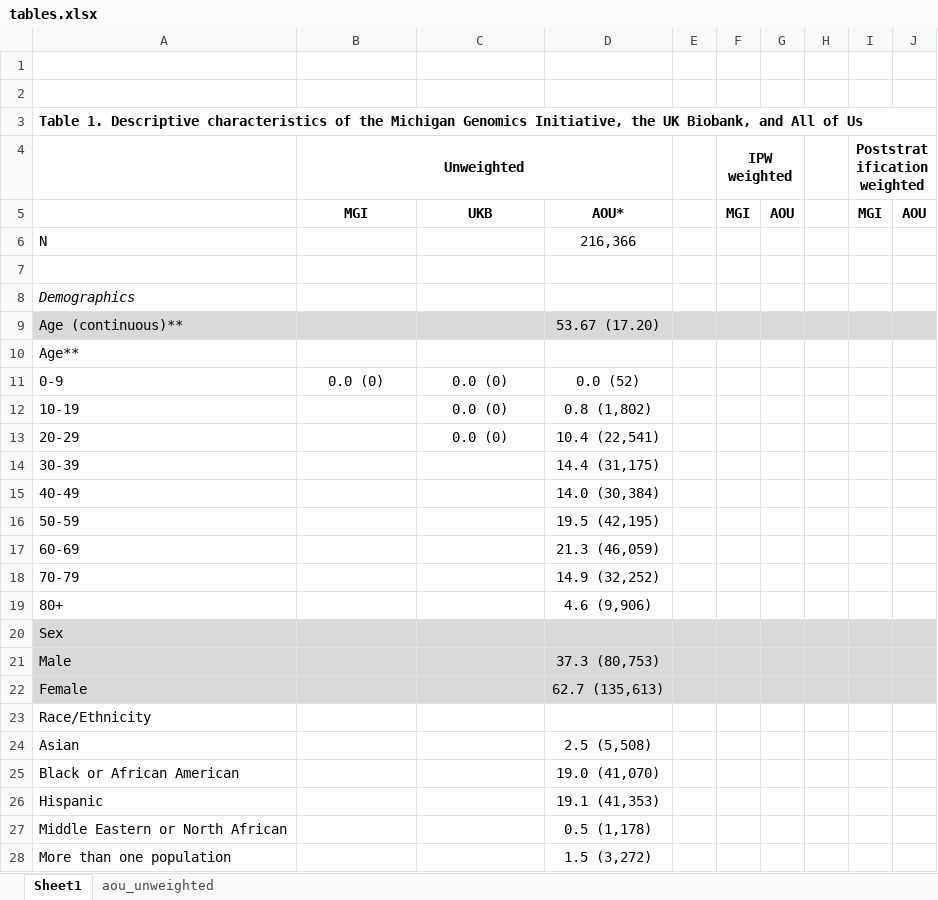
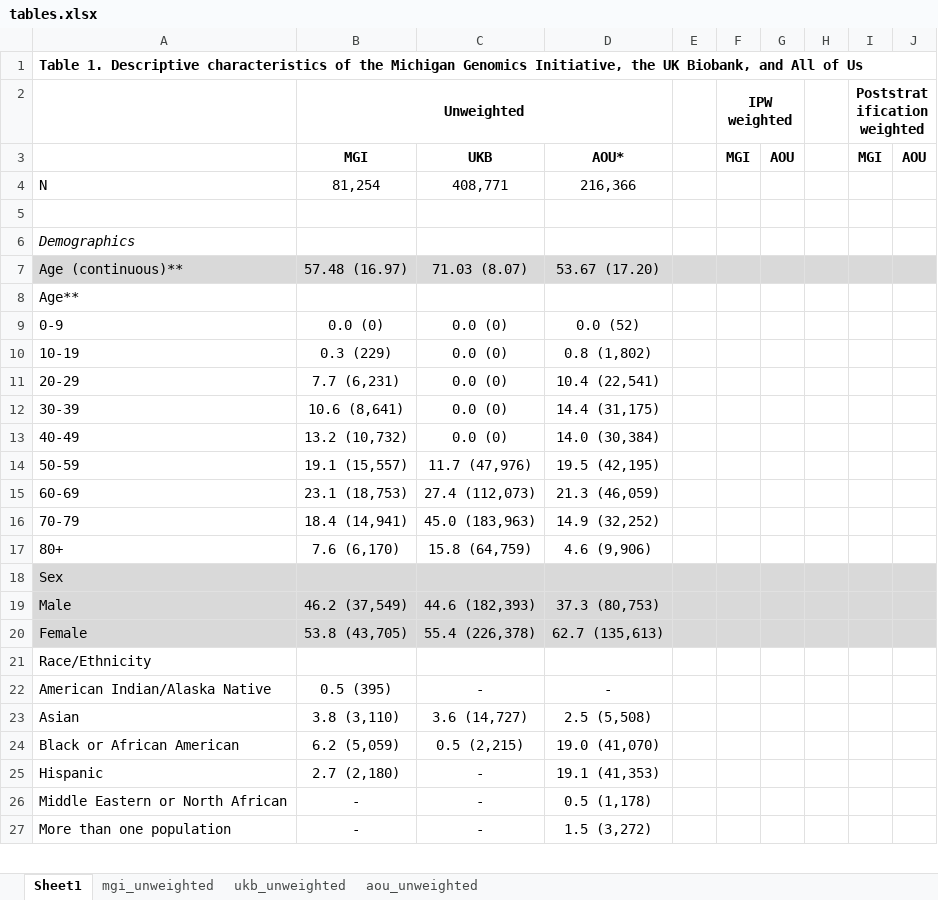
Before and after one commit to maxsal/biobank_selection_weights, an Excel workbook: docs/tables.xlsx, sheet Sheet1, drawn as a sheet; only a part is shown; values as stored, in another font and other column widths than the file's, no borders; removed rows and columns are numbered as before the commit, all else as after; the diff covers the shown part only; the diff names each change by its address in the sheet, - before the commit and + after, or states it on an @@ line.

```diff
--- a/docs/tables.xlsx (sheet Sheet1)
+++ b/docs/tables.xlsx (sheet Sheet1)
+sheet tab: mgi_unweighted
+sheet tab: ukb_unweighted
-row 1: (empty)
-row 2: (empty)
-B4 (Unweighted): (empty)
+B4 (Unweighted): 81,254
-C4: (empty)
+C4: 408,771
-B7 (Unweighted): (empty)
+B7 (Unweighted): 57.48 (16.97)
-C7: (empty)
+C7: 71.03 (8.07)
-B10 (Unweighted): (empty)
+B10 (Unweighted): 0.3 (229)
-B11 (Unweighted): (empty)
+B11 (Unweighted): 7.7 (6,231)
-B12 (Unweighted): (empty)
+B12 (Unweighted): 10.6 (8,641)
-C12:C13: (empty)
+C12:C13: 0.0 (0)
-B13 (Unweighted): (empty)
+B13 (Unweighted): 13.2 (10,732)
-B14 (Unweighted): (empty)
+B14 (Unweighted): 19.1 (15,557)
-C14: (empty)
+C14: 11.7 (47,976)
-B15 (Unweighted): (empty)
+B15 (Unweighted): 23.1 (18,753)
-C15: (empty)
+C15: 27.4 (112,073)
-B16 (Unweighted): (empty)
+B16 (Unweighted): 18.4 (14,941)
-C16: (empty)
+C16: 45.0 (183,963)
-B17 (Unweighted): (empty)
+B17 (Unweighted): 7.6 (6,170)
-C17: (empty)
+C17: 15.8 (64,759)
-B19 (Unweighted): (empty)
+B19 (Unweighted): 46.2 (37,549)
-C19: (empty)
+C19: 44.6 (182,393)
-B20 (Unweighted): (empty)
+B20 (Unweighted): 53.8 (43,705)
-C20: (empty)
+C20: 55.4 (226,378)
+row 22: American Indian/Alaska Native | 0.5 (395) | - | -
-B23 (Unweighted): (empty)
+B23 (Unweighted): 3.8 (3,110)
-C23: (empty)
+C23: 3.6 (14,727)
-B24 (Unweighted): (empty)
+B24 (Unweighted): 6.2 (5,059)
-C24: (empty)
+C24: 0.5 (2,215)
-B25 (Unweighted): (empty)
+B25 (Unweighted): 2.7 (2,180)
-C25:C27: (empty)
+C25:C27: -
-B26:B27 (Unweighted): (empty)
+B26:B27 (Unweighted): -
```
Also changed, not shown: 3 added rows and 69 edited cells elsewhere in this sheet, formulas that keep their value, 1 other file.
